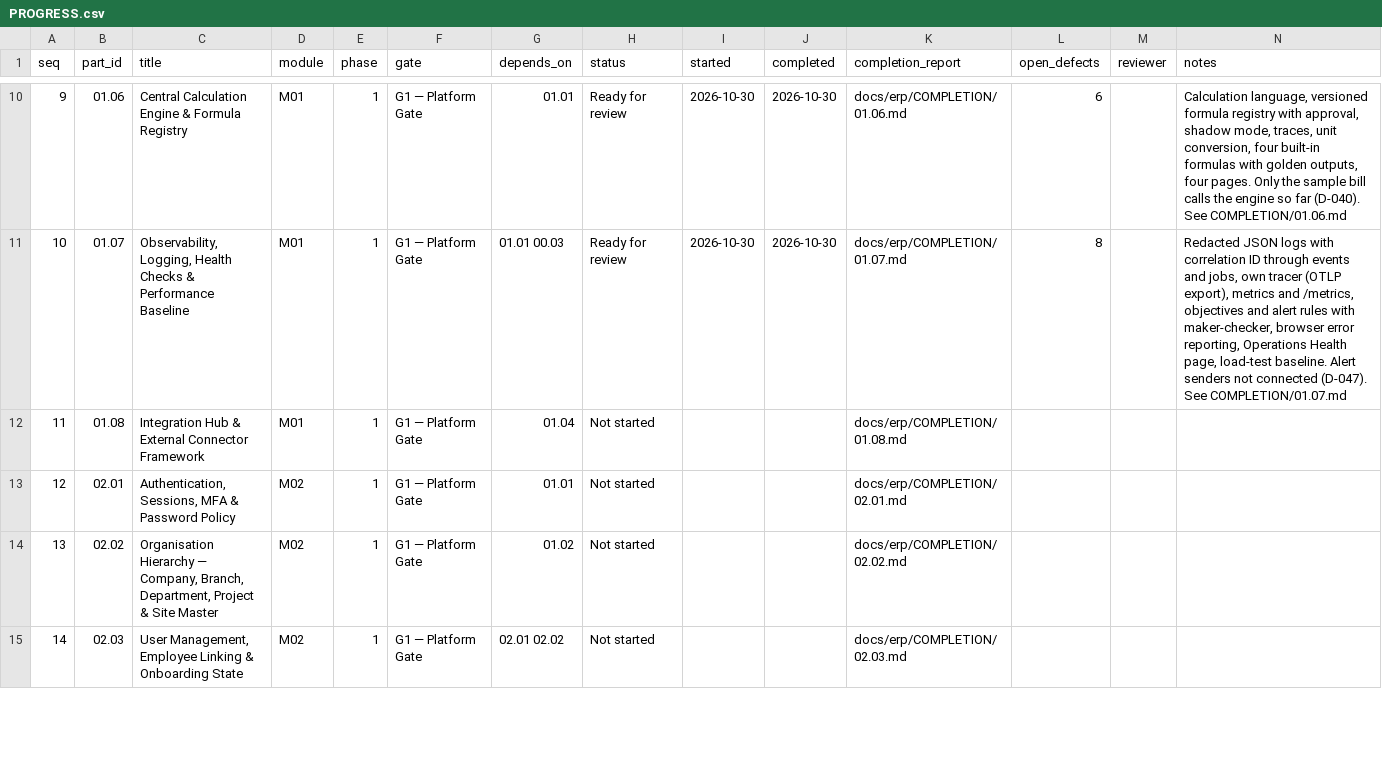
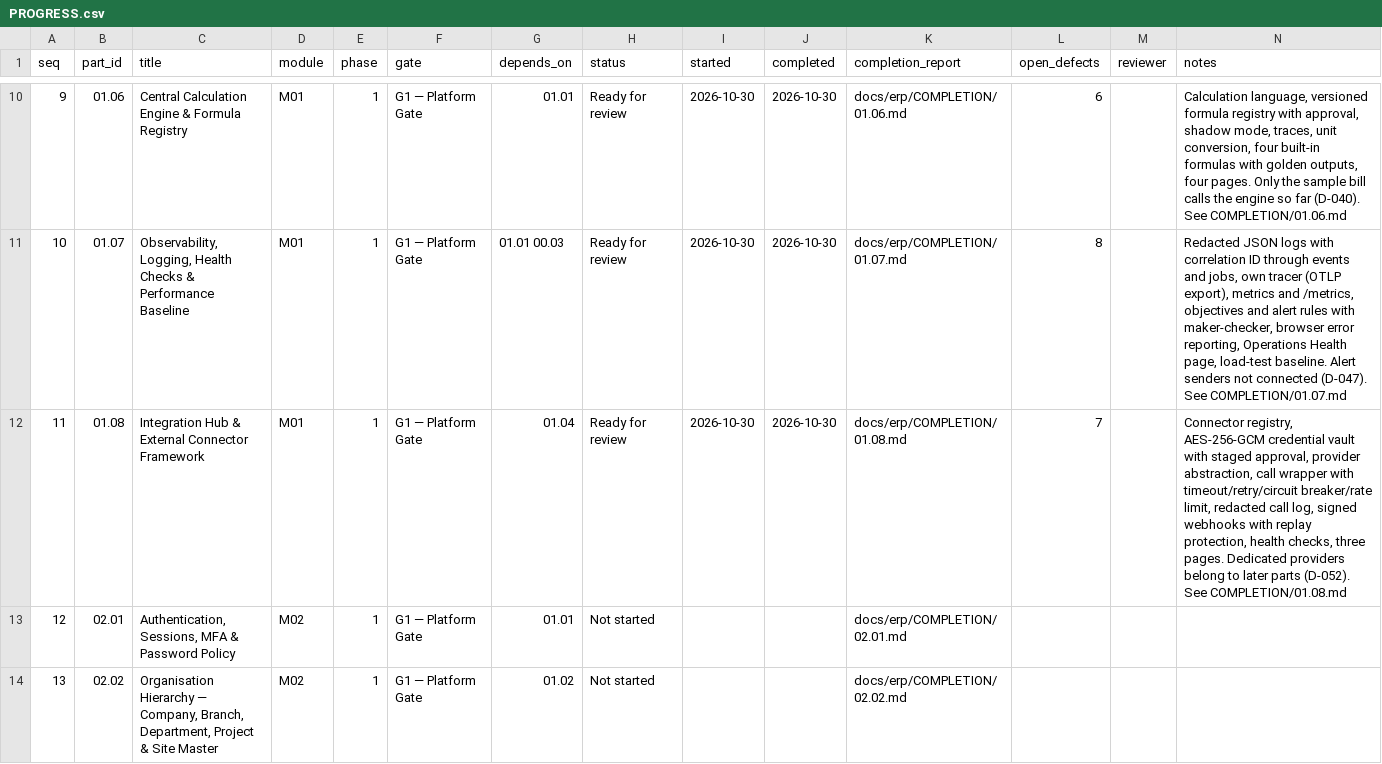
Before and after one commit to sahaainfra/ERP_SAP-CLS, a CSV file: docs/erp/PROGRESS.csv, drawn as a sheet; only a part is shown, gaps mark what is left out; the shorter side is filled out with more unchanged rows.

```diff
--- a/docs/erp/PROGRESS.csv
+++ b/docs/erp/PROGRESS.csv
@@ -11,3 +11,3 @@ seq,part_id,title,module,phase,gate,depends_on,status,started,completed,completi
 10,01.07,"Observability, Logging, Health Checks & Performance Baseline",M01,1,G1 — Platform Gate,01.01 00.03,Ready for review,2026-10-30,2026-10-30,docs/erp/COMPLETION/01.07.md,8,,"Redacted JSON logs with correlation ID through events and jobs, own tracer (OTLP export), metrics and /metrics, objectives and alert rules with maker-checker, browser error reporting, Operations Health page, load-test baseline. Alert senders not connected (D-047). See COMPLETION/01.07.md"
-11,01.08,Integration Hub & External Connector Framework,M01,1,G1 — Platform Gate,01.04,Not started,,,docs/erp/COMPLETION/01.08.md,,,
+11,01.08,Integration Hub & External Connector Framework,M01,1,G1 — Platform Gate,01.04,Ready for review,2026-10-30,2026-10-30,docs/erp/COMPLETION/01.08.md,7,,"Connector registry, AES-256-GCM credential vault with staged approval, provider abstraction, call wrapper with timeout/retry/circuit breaker/rate limit, redacted call log, signed webhooks with replay protection, health checks, three pages. Dedicated providers belong to later parts (D-052). See COMPLETION/01.08.md"
 12,02.01,"Authentication, Sessions, MFA & Password Policy",M02,1,G1 — Platform Gate,01.01,Not started,,,docs/erp/COMPLETION/02.01.md,,,
```
Also changed, not shown: 41 other files.
